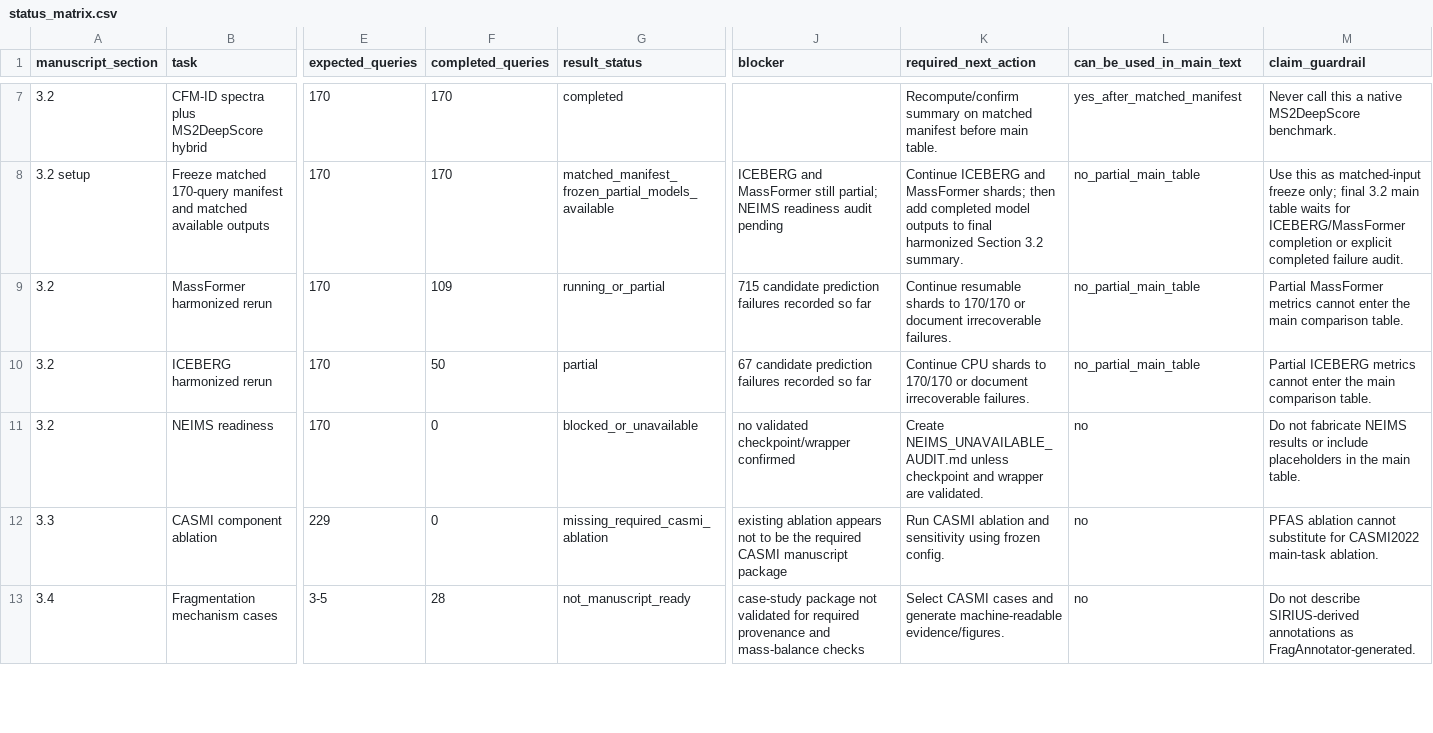
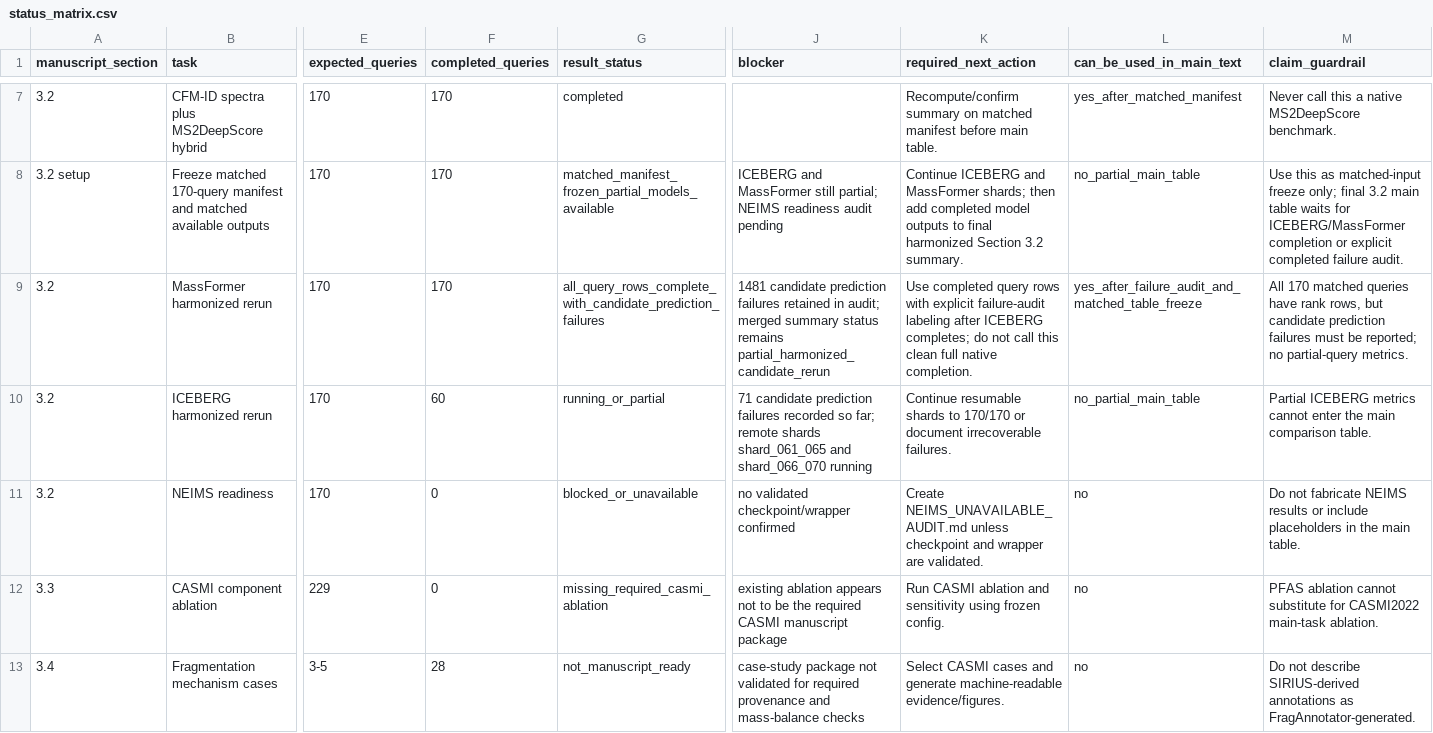
Before and after one commit to zhome1226/FragAnnotor, a CSV file: outputs/manuscript_completion_v1/status_matrix.csv, drawn as a sheet; only a part is shown, gaps mark what is left out; the diff names each change by its address in the sheet, - before the commit and + after, or states it on an @@ line.

```diff
--- a/outputs/manuscript_completion_v1/status_matrix.csv
+++ b/outputs/manuscript_completion_v1/status_matrix.csv
-F9 (completed_queries): 109
+F9 (completed_queries): 170
-G9 (result_status): running_or_partial
+G9 (result_status): all_query_rows_complete_with_candidate_prediction_failures
-J9 (blocker): 715 candidate prediction failures recorded so far
+J9 (blocker): 1481 candidate prediction failures retained in audit; merged summary status remains partial_harmonized_candidate_rerun
-K9 (required_next_action): Continue resumable shards to 170/170 or document irrecoverable failures.
+K9 (required_next_action): Use completed query rows with explicit failure-audit labeling after ICEBERG completes; do not call this clean full native completion.
-L9 (can_be_used_in_main_text): no_partial_main_table
+L9 (can_be_used_in_main_text): yes_after_failure_audit_and_matched_table_freeze
-M9 (claim_guardrail): Partial MassFormer metrics cannot enter the main comparison table.
+M9 (claim_guardrail): All 170 matched queries have rank rows, but candidate prediction failures must be reported; no partial-query metrics.
-F10 (completed_queries): 50
+F10 (completed_queries): 60
-G10 (result_status): partial
+G10 (result_status): running_or_partial
-J10 (blocker): 67 candidate prediction failures recorded so far
+J10 (blocker): 71 candidate prediction failures recorded so far; remote shards shard_061_065 and shard_066_070 running
-K10 (required_next_action): Continue CPU shards to…
+K10 (required_next_action): Continue resumable shards to…
```
Also changed, not shown: results/harmonized_sota_candidate_reruns_v1/iceberg/shard_051_055/casmi2022_iceberg_harmonized_query_results.csv, results/harmonized_sota_candidate_reruns_v1/iceberg/shard_056_060/casmi2022_iceberg_harmonized_query_results.csv, 24 other files.
